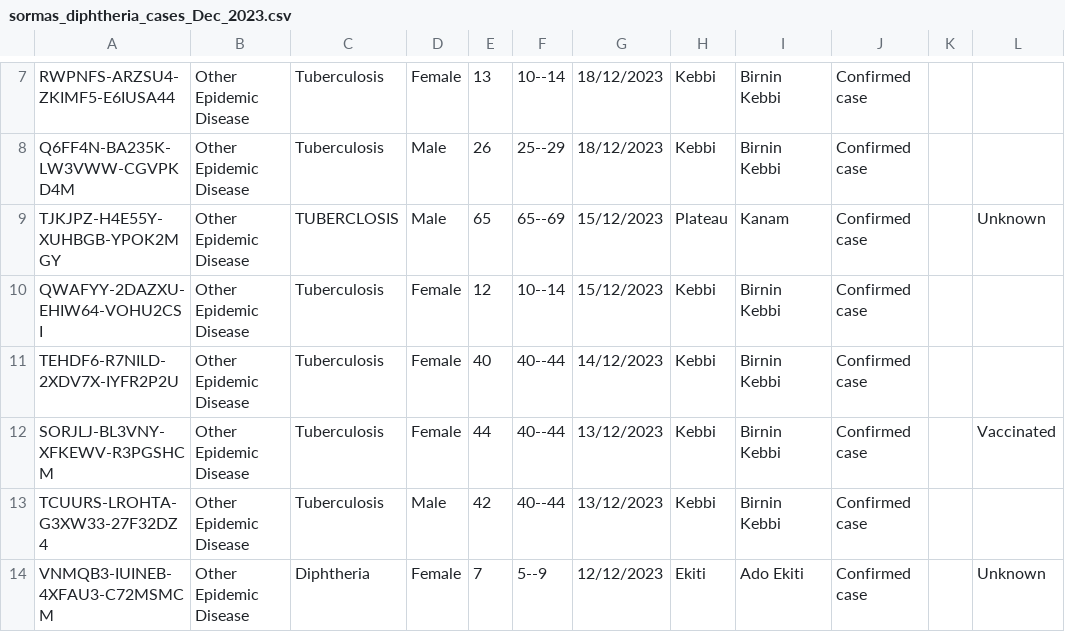
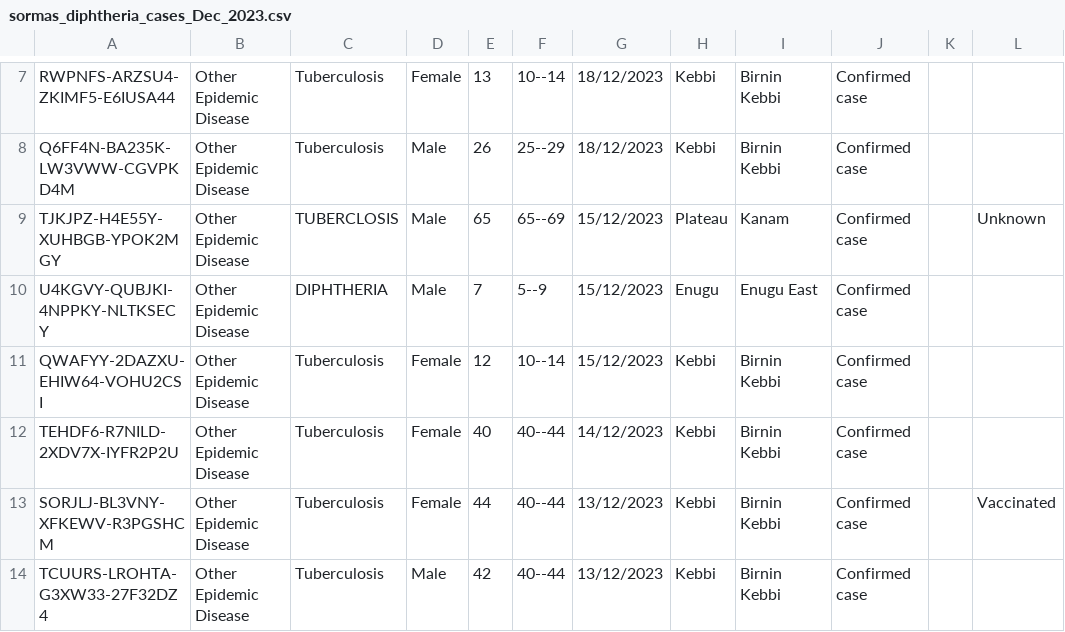
Before and after one commit to afenetgeeks/Dhis2WithSormas, a CSV file: data-raw/sormas_diphtheria_cases_Dec_2023.csv, drawn as a sheet; only a part is shown, gaps mark what is left out; the shorter side is filled out with more unchanged rows; the diff names each change by its address in the sheet, - before the commit and + after, or states it on an @@ line.

```diff
--- a/data-raw/sormas_diphtheria_cases_Dec_2023.csv
+++ b/data-raw/sormas_diphtheria_cases_Dec_2023.csv
+row 10: U4KGVY-QUBJKI-4NPPKY-NLTKSECY | Other Epidemic Disease | DIPHTHERIA | Male | 7 | 5--9 | 15/12/2023 | Enugu | Enugu East | Confirmed case
```
Also changed, not shown: data-raw/sormas_measles_cases_Dec_2023.csv, data-raw/sormas_yf_cases_Dec_2023.csv, 6 other files.
